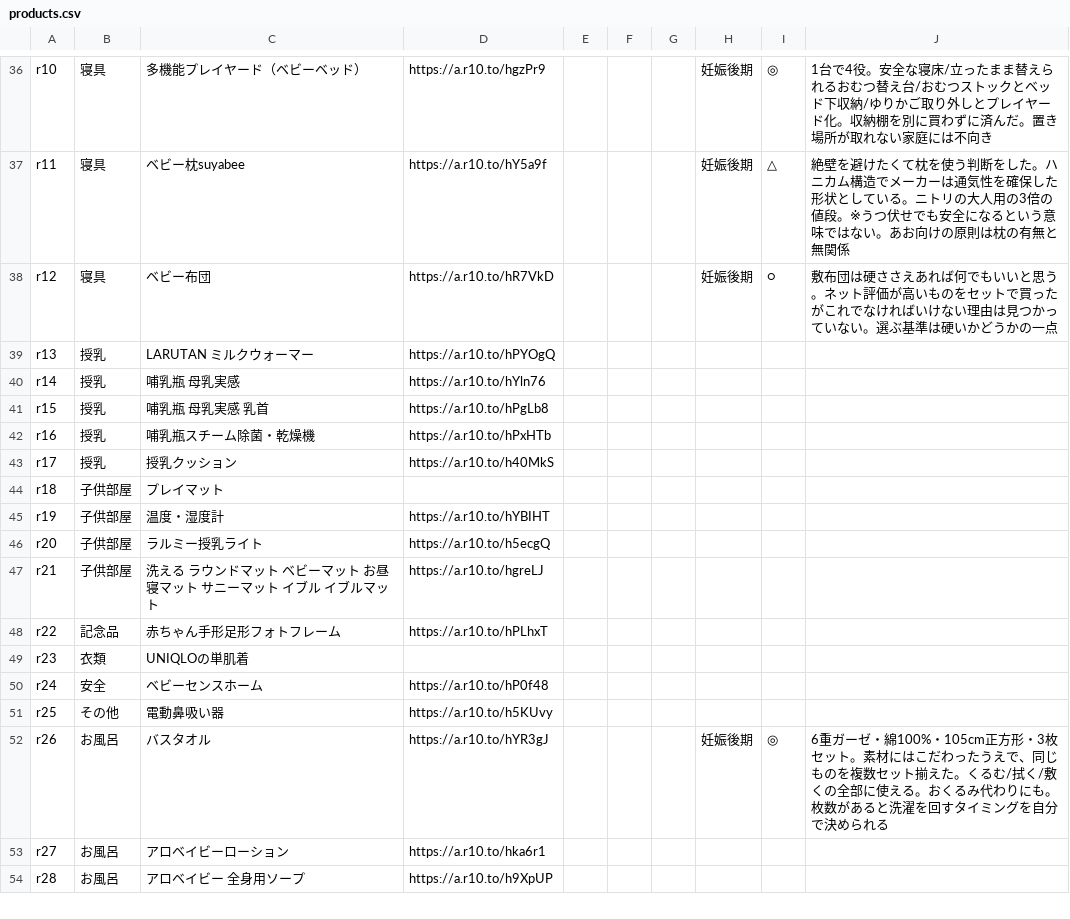
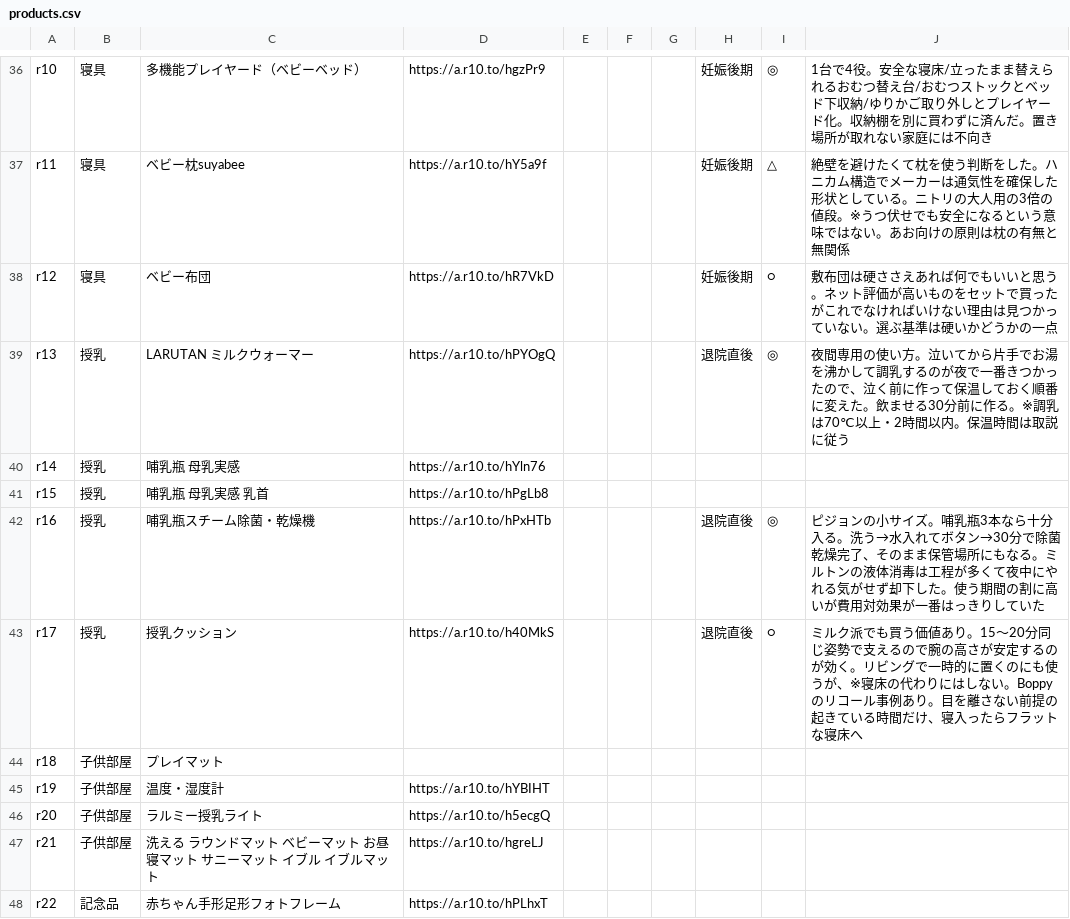
Before and after one commit to hidekanagawa1106-web/claudecode, a CSV file: parenting/products.csv, drawn as a sheet; only a part is shown, gaps mark what is left out; the shorter side is filled out with more unchanged rows.

```diff
--- a/parenting/products.csv
+++ b/parenting/products.csv
@@ -38,7 +38,7 @@ r11,寝具,ベビー枕suyabee,https://a.r10.to/hY5a9f,,,,妊娠後期,△,絶
 r12,寝具,ベビー布団,https://a.r10.to/hR7VkD,,,,妊娠後期,○,敷布団は硬ささえあれば何でもいいと思う。ネット評価が高いものをセットで買ったがこれでなければいけない理由は見つかっていない。選ぶ基準は硬いかどうかの一点
-r13,授乳,LARUTAN ミルクウォーマー,https://a.r10.to/hPYOgQ,,,,,,
+r13,授乳,LARUTAN ミルクウォーマー,https://a.r10.to/hPYOgQ,,,,退院直後,◎,夜間専用の使い方。泣いてから片手でお湯を沸かして調乳するのが夜で一番きつかったので、泣く前に作って保温しておく順番に変えた。飲ませる30分前に作る。※調乳は70℃以上・2時間以内。保温時間は取説に従う
 r14,授乳,哺乳瓶 母乳実感,https://a.r10.to/hYln76,,,,,,
 r15,授乳,哺乳瓶 母乳実感 乳首,https://a.r10.to/hPgLb8,,,,,,
-r16,授乳,哺乳瓶スチーム除菌・乾燥機,https://a.r10.to/hPxHTb,,,,,,
-r17,授乳,授乳クッション,https://a.r10.to/h40MkS,,,,,,
+r16,授乳,哺乳瓶スチーム除菌・乾燥機,https://a.r10.to/hPxHTb,,,,退院直後,◎,ピジョンの小サイズ。哺乳瓶3本なら十分入る。洗う→水入れてボタン→30分で除菌乾燥完了、そのまま保管場所にもなる。ミルトンの液体消毒は工程が多くて夜中にやれる気がせず却下した。使う期間の割に高いが費用対効果が一番はっきりしていた
+r17,授乳,授乳クッション,https://a.r10.to/h40MkS,,,,退院直後,○,ミルク派でも買う価値あり。15〜20分同じ姿勢で支えるので腕の高さが安定するのが効く。リビングで一時的に置くのにも使うが、※寝床の代わりにはしない。Boppyのリコール事例あり。目を離さない前提の起きている時間だけ、寝入ったらフラットな寝床へ
 r18,子供部屋,プレイマット,,,,,,,
```
Also changed, not shown: 1 other file.
